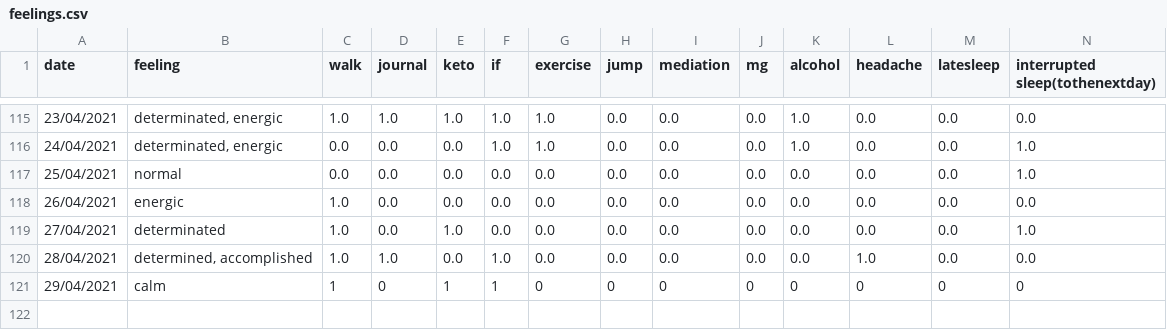
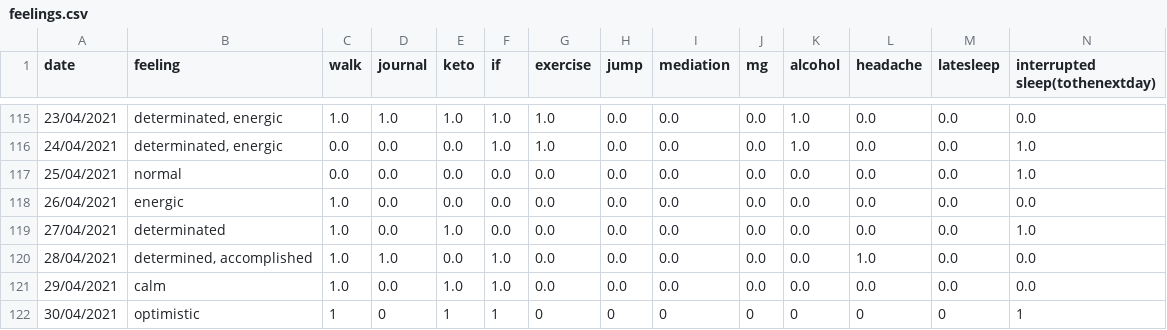
Before and after one commit to Amarilda/KPI, a CSV file: feelings.csv, drawn as a sheet; only a part is shown, gaps mark what is left out.

Commit message:
Update feelings.csv

```diff
--- a/feelings.csv
+++ b/feelings.csv
@@ -120,2 +120,3 @@ date,feeling,walk,journal,keto,if,exercise,jump,mediation,mg,alcohol,headache,la
 28/04/2021,"determined, accomplished",1.0,1.0,0.0,1.0,0.0,0.0,0.0,0.0,0.0,1.0,0.0,0.0
-29/04/2021,calm,1,0,1,1,0,0,0,0,0,0,0,0
+29/04/2021,calm,1.0,0.0,1.0,1.0,0.0,0.0,0.0,0.0,0.0,0.0,0.0,0.0
+30/04/2021,optimistic,1,0,1,1,0,0,0,0,0,0,0,1
```
